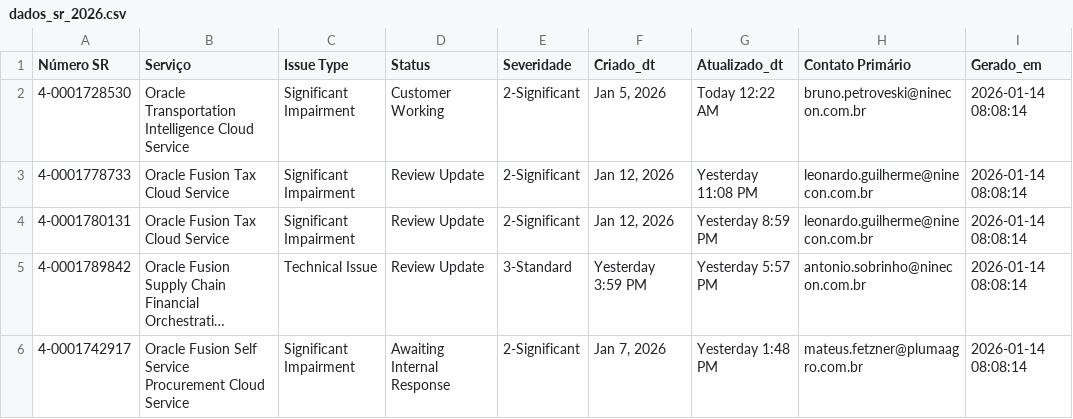
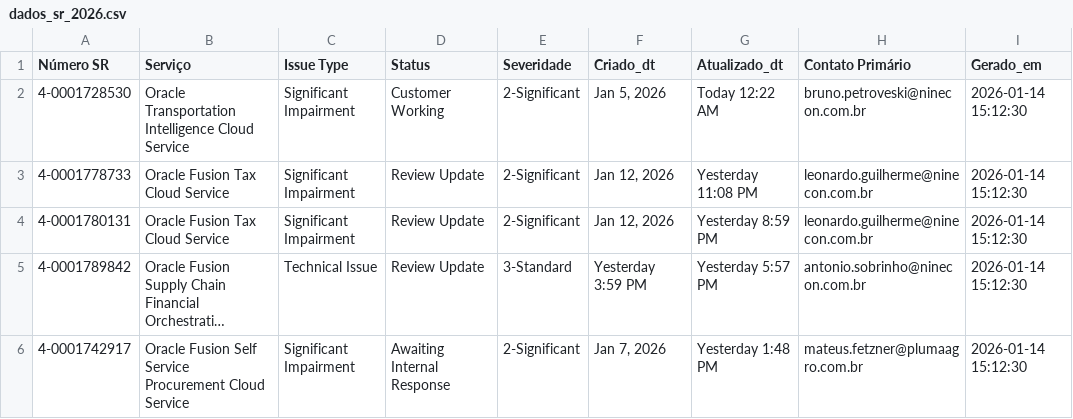
Before and after one commit to Josimesio/suporte_pluma1, a CSV file: dados_sr_2026.csv, drawn as a sheet; long unchanged cells end in …; the diff names each change by its address in the sheet, - before the commit and + after, or states it on an @@ line.

Commit message:
Atualização 14.10.2026 15:10

```diff
--- a/dados_sr_2026.csv
+++ b/dados_sr_2026.csv
-I2:I6 (Gerado_em): 2026-01-14 08:08:14
+I2:I6 (Gerado_em): 2026-01-14 15:12:30
```
